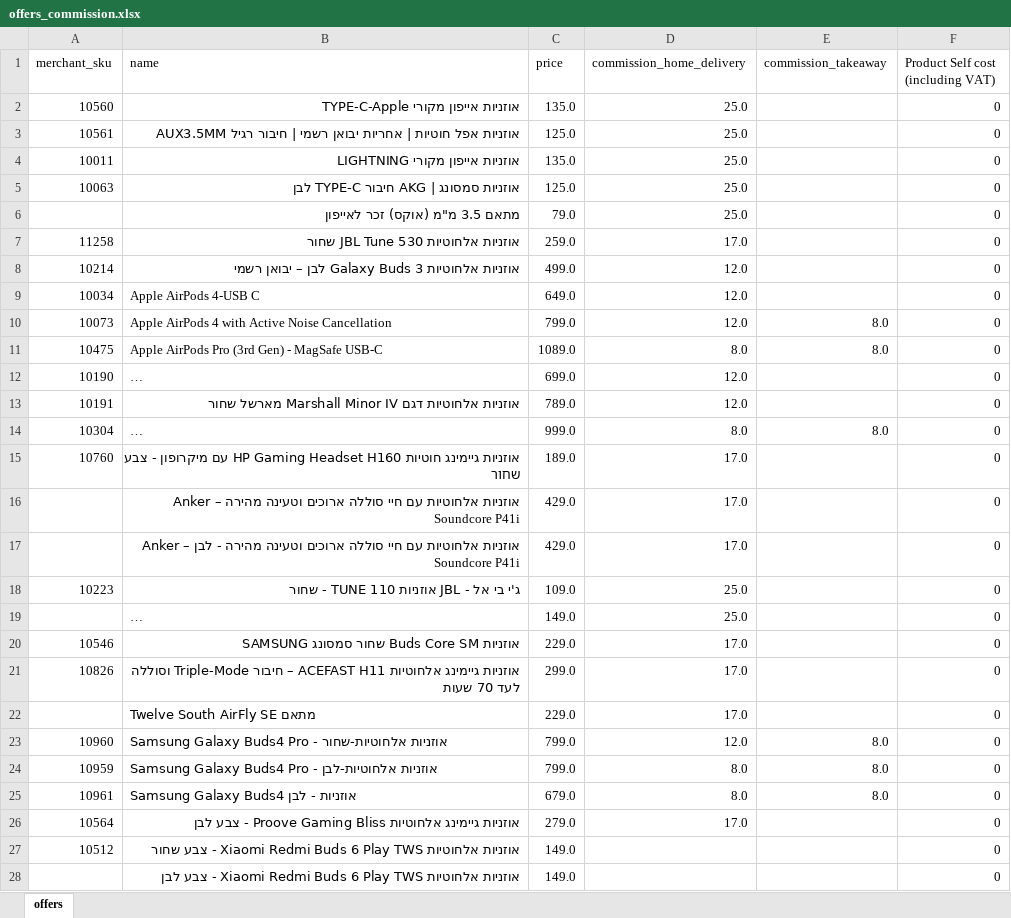
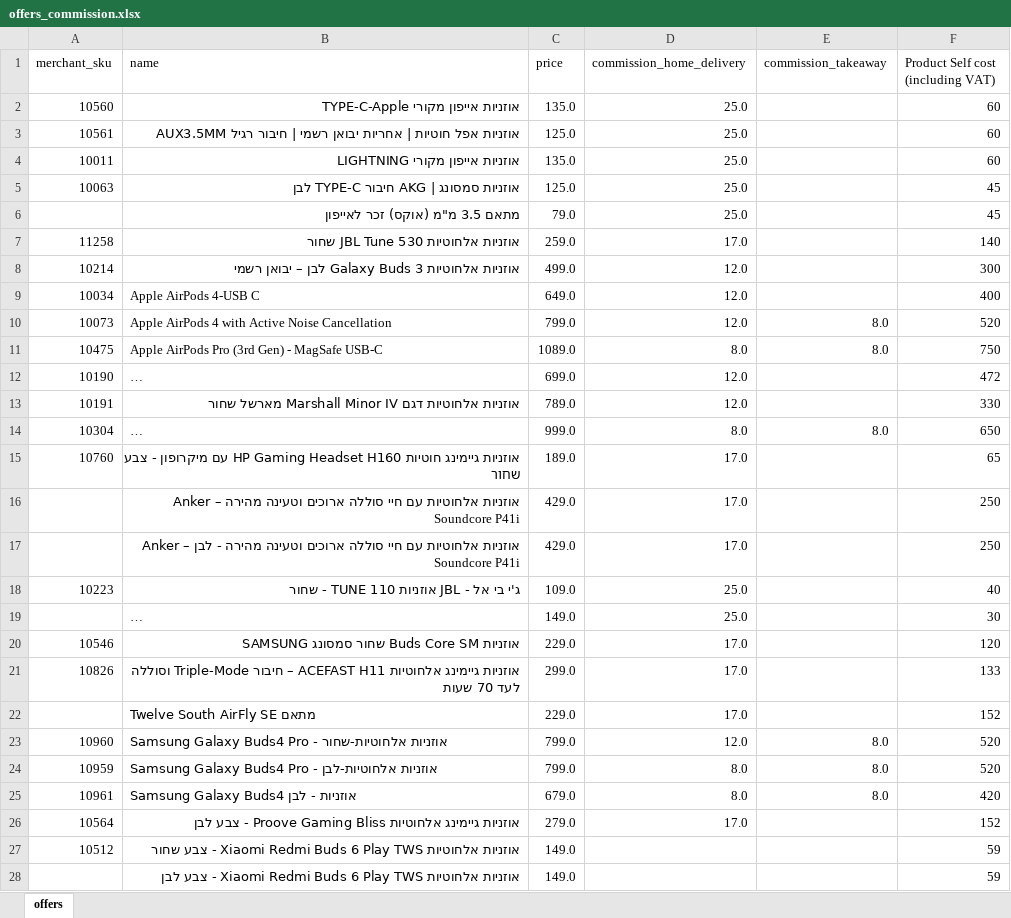
Before and after one commit to dato7777/StoryWolt, an Excel workbook: data/offers_commission.xlsx, sheet offers, drawn as a sheet; only a part is shown; long unchanged cells end in …; values as stored, in another font and other column widths than the file's, no cell formats; the diff covers the shown part only; the diff names each change by its address in the sheet, - before the commit and + after, or states it on an @@ line.

Commit message:
corrected snapshot of costs

```diff
--- a/data/offers_commission.xlsx (sheet offers)
+++ b/data/offers_commission.xlsx (sheet offers)
-F2:F4: 0
+F2:F4: 60
-F5:F6: 0
+F5:F6: 45
-F7: 0
+F7: 140
-F8: 0
+F8: 300
-F9: 0
+F9: 400
-F10: 0
+F10: 520
-F11: 0
+F11: 750
-F12: 0
+F12: 472
-F13: 0
+F13: 330
-F14: 0
+F14: 650
-F15: 0
+F15: 65
-F16:F17: 0
+F16:F17: 250
-F18: 0
+F18: 40
-F19: 0
+F19: 30
-F20: 0
+F20: 120
-F21: 0
+F21: 133
-F22: 0
+F22: 152
-F23:F24: 0
+F23:F24: 520
-F25: 0
+F25: 420
-F26: 0
+F26: 152
-F27:F28: 0
+F27:F28: 59
```
Also changed, not shown: 13 added rows, 13 removed rows and 769 edited cells elsewhere in this sheet, cell formats, 6 other files.
